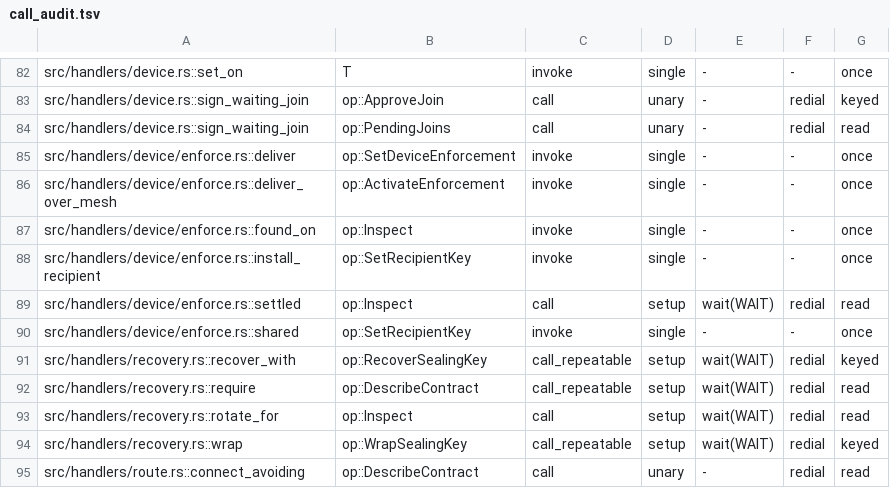
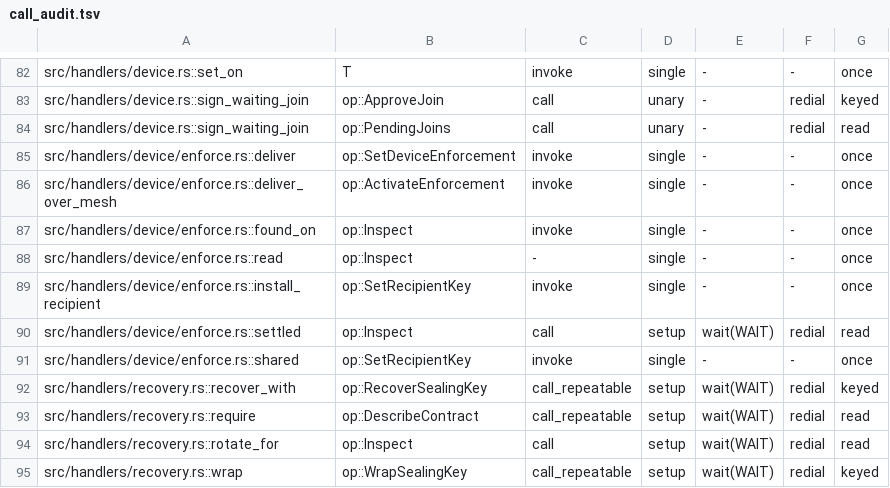
Before and after one commit to getployz/ployz, a TSV file: core/crates/ployz/src/cluster/call_audit.tsv, drawn as a sheet; only a part is shown, gaps mark what is left out; the shorter side is filled out with more unchanged rows; the diff names each change by its address in the sheet, - before the commit and + after, or states it on an @@ line.

Commit message:
Read each Server's facts over its own chosen route, and leave out one that doesn't answer there
A row the entry relays for a Server is the entry's word, which a Member can rewrite before
activation. enforce now pins, signs and takes a held recipient only from a Server's own
Inspect over the route the person chose to it, carried as a Told::Itself that only that
read can build. A Server with a chosen route that doesn't answer over it is left out.

```diff
--- a/core/crates/ployz/src/cluster/call_audit.tsv
+++ b/core/crates/ployz/src/cluster/call_audit.tsv
+row 88: src/handlers/device/enforce.rs::read | op::Inspect | - | single | - | - | once
```
Also changed, not shown: 4 other files.
